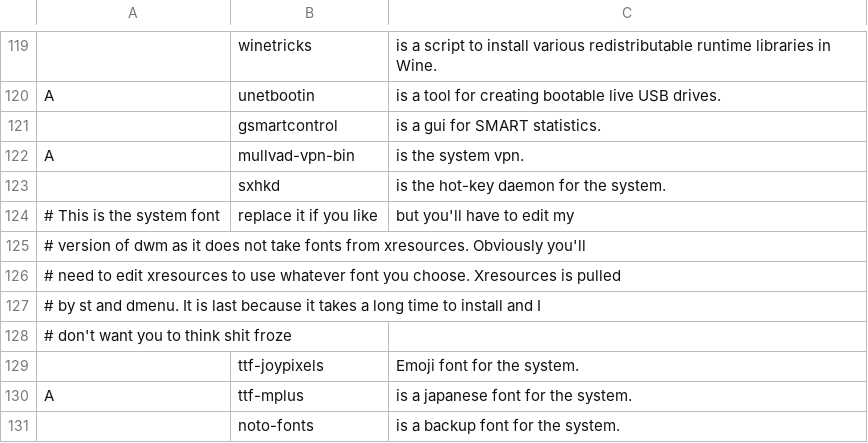
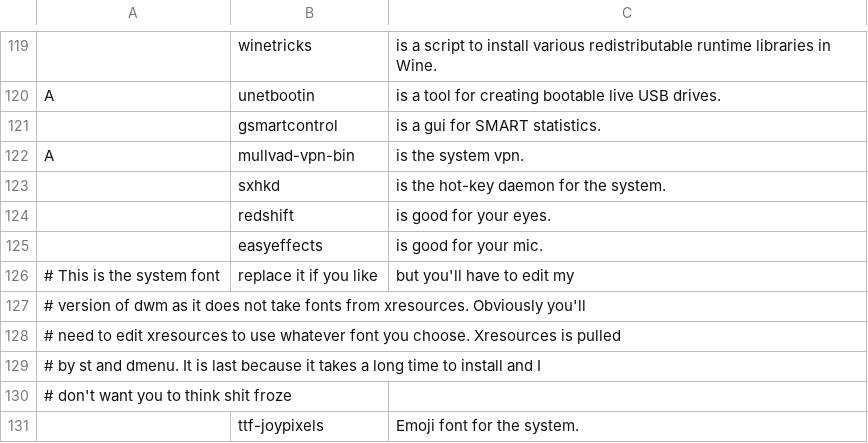
Before and after one commit to johndovern/NARDS, a CSV file: progs.csv, drawn as a sheet; only a part is shown, gaps mark what is left out; the shorter side is filled out with more unchanged rows; the diff names each change by its address in the sheet, - before the commit and + after, or states it on an @@ line.

Commit message:
update 22_03_29-1712-46

```diff
--- a/progs.csv
+++ b/progs.csv
+row 124:  | redshift | is good for your eyes.
+row 125:  | easyeffects | is good for your mic.
```
